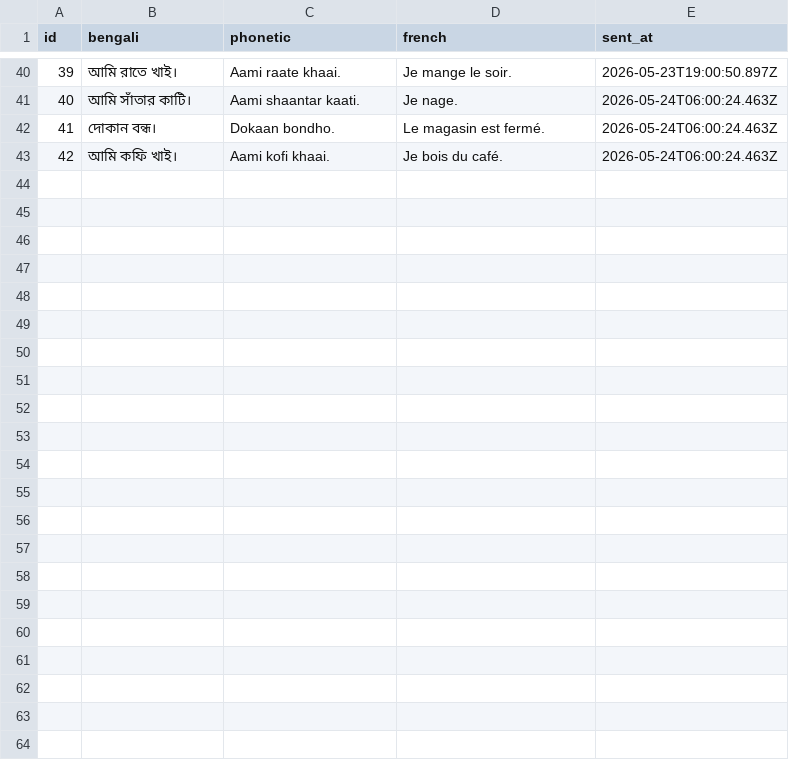
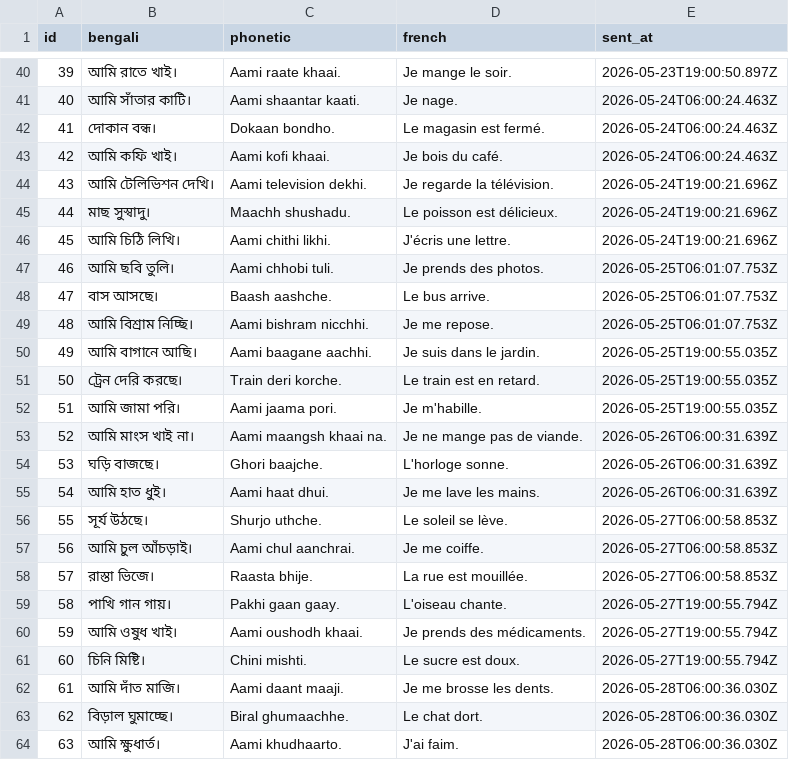
Before and after one commit to kelu124/learn-bangla, a CSV file: sentences.csv, drawn as a sheet; only a part is shown, gaps mark what is left out.

Commit message:
Sync sentences dataset (63 sentences)

```diff
--- a/sentences.csv
+++ b/sentences.csv
@@ -43 +43,22 @@ id,bengali,phonetic,french,sent_at
 42,"আমি কফি খাই।","Aami kofi khaai.","Je bois du café.",2026-05-24T06:00:24.463Z
+43,"আমি টেলিভিশন দেখি।","Aami television dekhi.","Je regarde la télévision.",2026-05-24T19:00:21.696Z
+44,"মাছ সুস্বাদু।","Maachh shushadu.","Le poisson est délicieux.",2026-05-24T19:00:21.696Z
+45,"আমি চিঠি লিখি।","Aami chithi likhi.","J'écris une lettre.",2026-05-24T19:00:21.696Z
+46,"আমি ছবি তুলি।","Aami chhobi tuli.","Je prends des photos.",2026-05-25T06:01:07.753Z
+47,"বাস আসছে।","Baash aashche.","Le bus arrive.",2026-05-25T06:01:07.753Z
+48,"আমি বিশ্রাম নিচ্ছি।","Aami bishram nicchhi.","Je me repose.",2026-05-25T06:01:07.753Z
+49,"আমি বাগানে আছি।","Aami baagane aachhi.","Je suis dans le jardin.",2026-05-25T19:00:55.035Z
+50,"ট্রেন দেরি করছে।","Train deri korche.","Le train est en retard.",2026-05-25T19:00:55.035Z
+51,"আমি জামা পরি।","Aami jaama pori.","Je m'habille.",2026-05-25T19:00:55.035Z
+52,"আমি মাংস খাই না।","Aami maangsh khaai na.","Je ne mange pas de viande.",2026-05-26T06:00:31.639Z
+53,"ঘড়ি বাজছে।","Ghori baajche.","L'horloge sonne.",2026-05-26T06:00:31.639Z
+54,"আমি হাত ধুই।","Aami haat dhui.","Je me lave les mains.",2026-05-26T06:00:31.639Z
+55,"সূর্য উঠছে।","Shurjo uthche.","Le soleil se lève.",2026-05-27T06:00:58.853Z
+56,"আমি চুল আঁচড়াই।","Aami chul aanchrai.","Je me coiffe.",2026-05-27T06:00:58.853Z
+57,"রাস্তা ভিজে।","Raasta bhije.","La rue est mouillée.",2026-05-27T06:00:58.853Z
+58,"পাখি গান গায়।","Pakhi gaan gaay.","L'oiseau chante.",2026-05-27T19:00:55.794Z
+59,"আমি ওষুধ খাই।","Aami oushodh khaai.","Je prends des médicaments.",2026-05-27T19:00:55.794Z
+60,"চিনি মিষ্টি।","Chini mishti.","Le sucre est doux.",2026-05-27T19:00:55.794Z
+61,"আমি দাঁত মাজি।","Aami daant maaji.","Je me brosse les dents.",2026-05-28T06:00:36.030Z
+62,"বিড়াল ঘুমাচ্ছে।","Biral ghumaachhe.","Le chat dort.",2026-05-28T06:00:36.030Z
+63,"আমি ক্ষুধার্ত।","Aami khudhaarto.","J'ai faim.",2026-05-28T06:00:36.030Z
```
